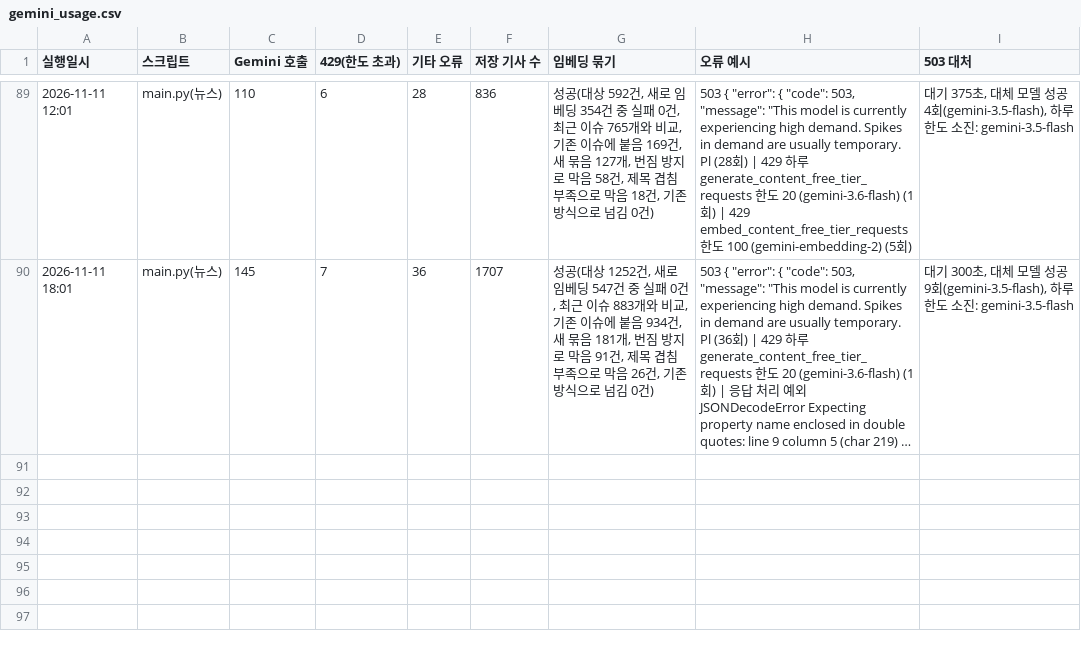
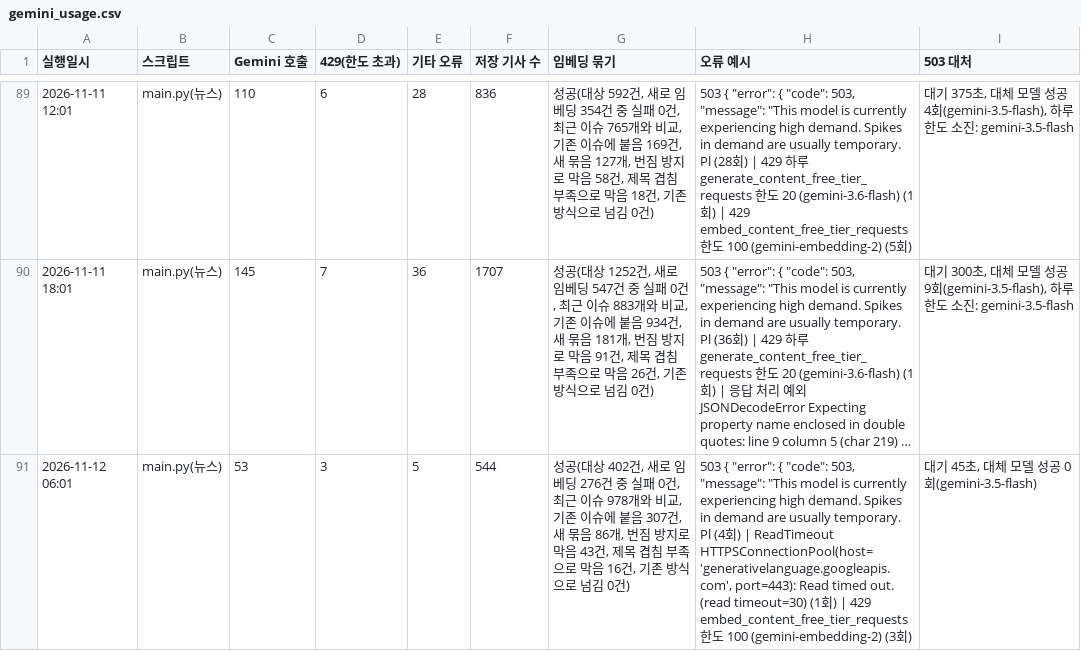
Before and after one commit to jshssysh/news-dashboard, a CSV file: gemini_usage.csv, drawn as a sheet; only a part is shown, gaps mark what is left out; long unchanged cells end in …; the diff names each change by its address in the sheet, - before the commit and + after, or states it on an @@ line.

```diff
--- a/gemini_usage.csv
+++ b/gemini_usage.csv
+row 91: 2026-11-12 06:01 | main.py(뉴스) | 53 | 3 | 5 | 544 | 성공(대상 402건, 새로 임베딩 276건 중 실패 0건, 최근 이슈 978개와 비교, 기존 이슈에 붙음 307건, 새 묶음 86개, 번짐 방지로 막음 43건, 제목 겹침 부족으로 막음 16건, 기존 방식으로 넘김 0건) | 503 { "error": { "code": 503, "message": "This model is currently experiencing high demand. Spikes in demand are usually temporary. Pl (4회) | ReadTimeout HTTPSConnectionPool(host='generativelanguage.googleapis.com', port=443): Read timed out. (read timeout=30) (1회) | 429 embed_content_free_tier_requests 한도 100 (gemini-embedding-2) (3회) | 대기 45초, 대체 모델 성공 0회(gemini-3.5-flash)
```
Also changed, not shown: cluster_warnings.csv, issue_display_names.csv, 20 other files.
